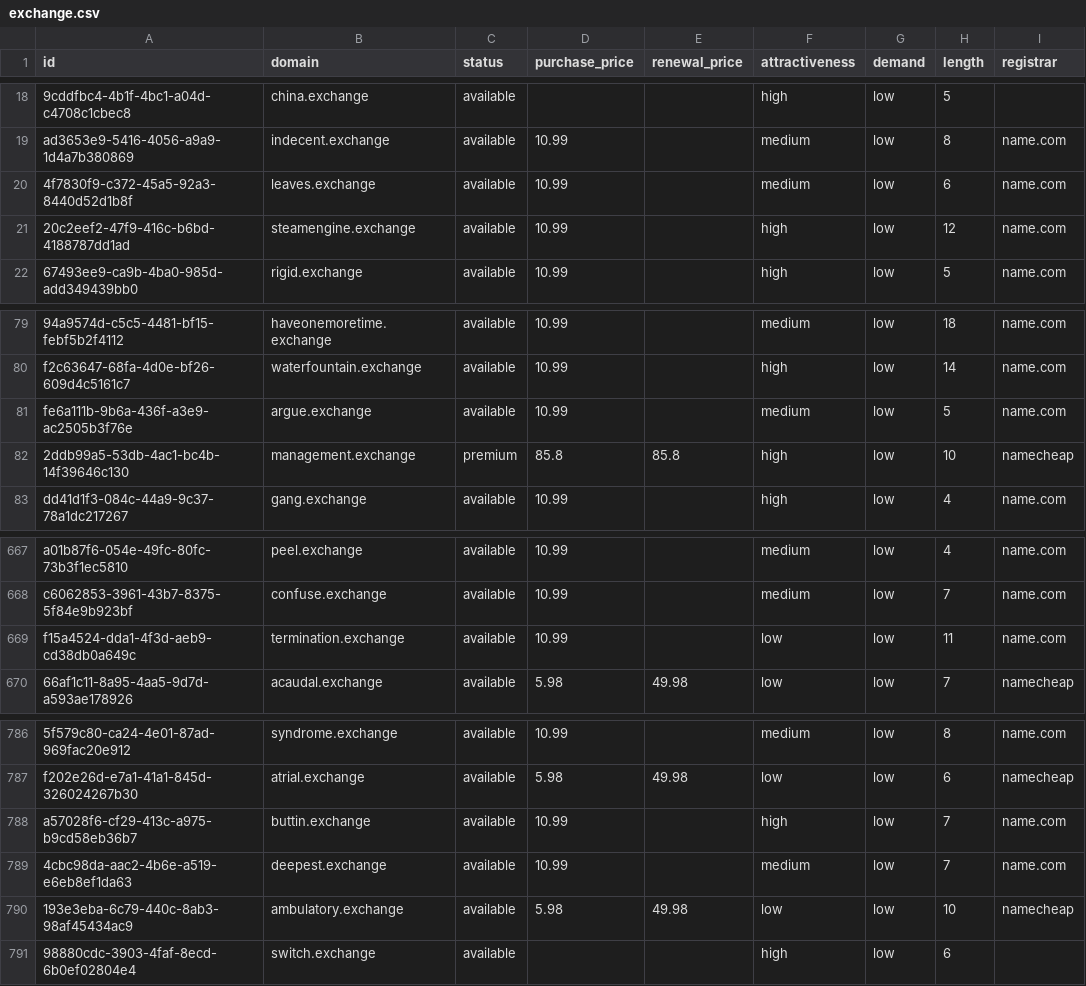
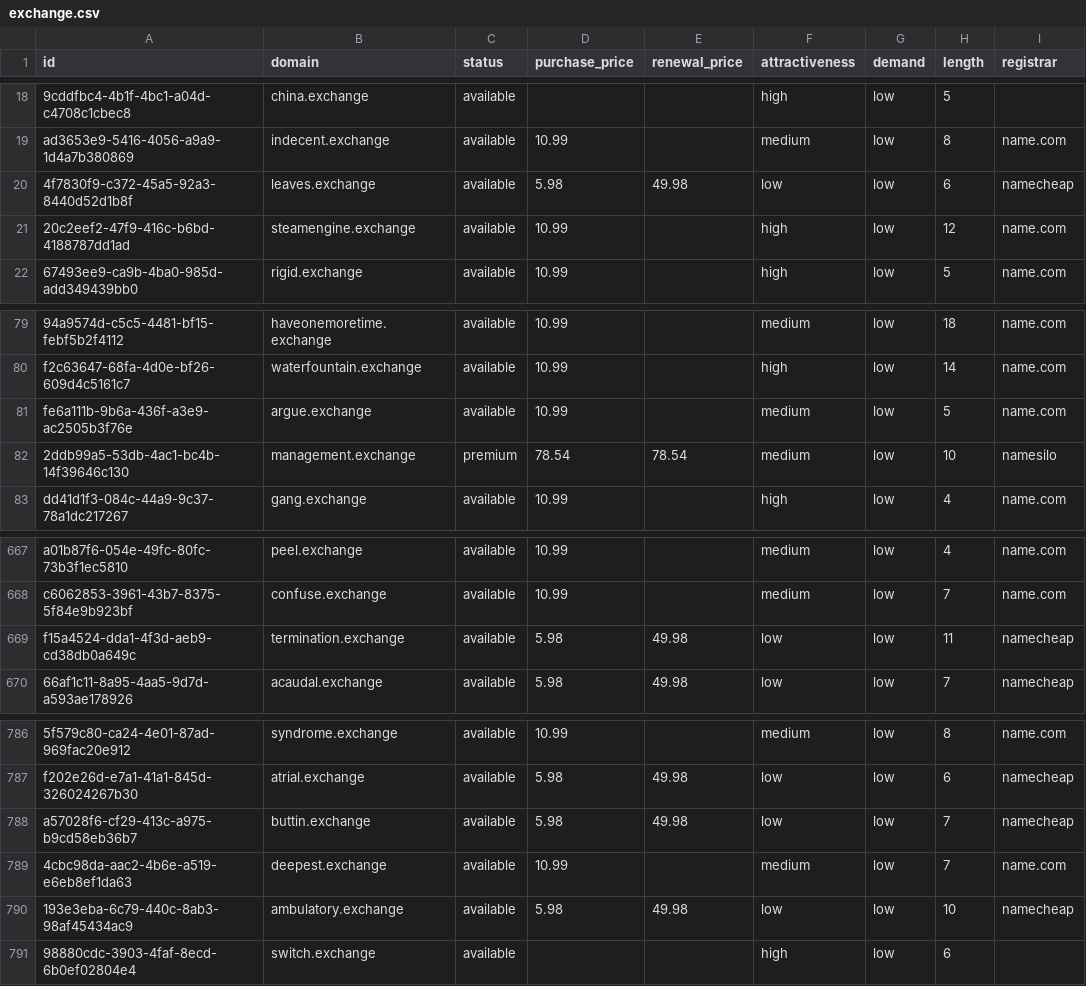
Before and after one commit to UniqueDomains/exchange-oneword-domains, a CSV file: exchange.csv, drawn as a sheet; only a part is shown, gaps mark what is left out; the diff names each change by its address in the sheet, - before the commit and + after, or states it on an @@ line.

Commit message:
Domains update

```diff
--- a/exchange.csv
+++ b/exchange.csv
-D20 (purchase_price): 10.99
+D20 (purchase_price): 5.98
-E20 (renewal_price): (empty)
+E20 (renewal_price): 49.98
-F20 (attractiveness): medium
+F20 (attractiveness): low
-I20 (registrar): name.com
+I20 (registrar): namecheap
-D82 (purchase_price): 85.8
+D82 (purchase_price): 78.54
-E82 (renewal_price): 85.8
+E82 (renewal_price): 78.54
-F82 (attractiveness): high
+F82 (attractiveness): medium
-I82 (registrar): namecheap
+I82 (registrar): namesilo
-D669 (purchase_price): 10.99
+D669 (purchase_price): 5.98
-E669 (renewal_price): (empty)
+E669 (renewal_price): 49.98
-I669 (registrar): name.com
+I669 (registrar): namecheap
-D788 (purchase_price): 10.99
+D788 (purchase_price): 5.98
-E788 (renewal_price): (empty)
+E788 (renewal_price): 49.98
-F788 (attractiveness): high
+F788 (attractiveness): low
-I788 (registrar): name.com
+I788 (registrar): namecheap
```
Also changed, not shown: 4 other files.
